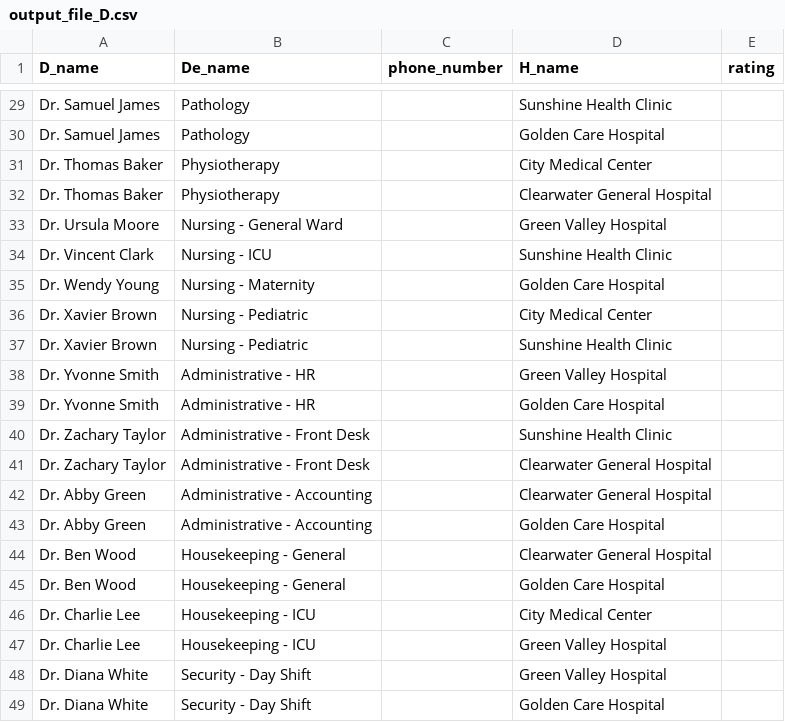
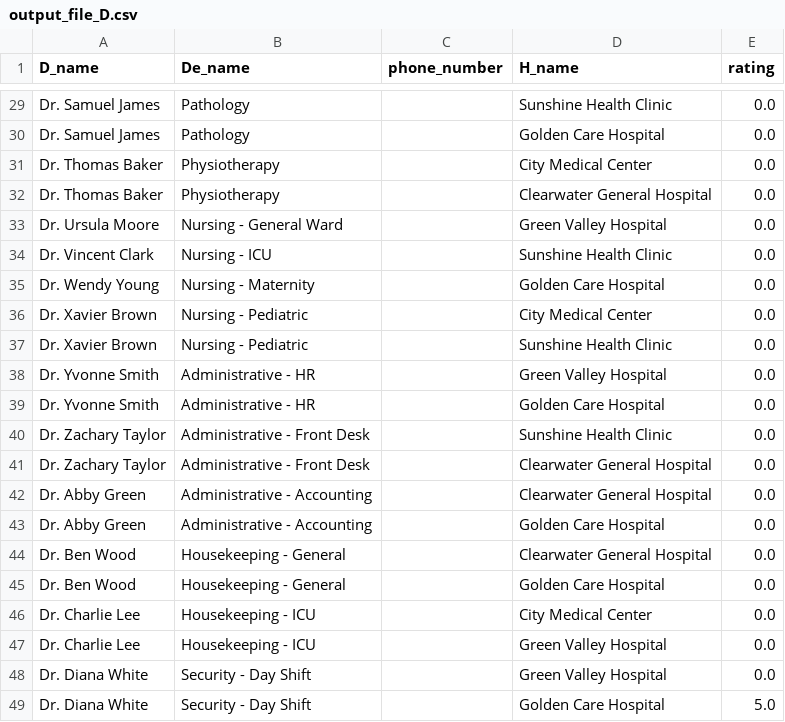
Before and after one commit to omniaAshrafEldeeb/hospital_app, a CSV file: output_file_D.csv, drawn as a sheet; only a part is shown, gaps mark what is left out; the diff covers the shown part only; the diff names each change by its address in the sheet, - before the commit and + after, or states it on an @@ line.

```diff
--- a/output_file_D.csv
+++ b/output_file_D.csv
-E29:E48 (rating): (empty)
+E29:E48 (rating): 0.0
-E49 (rating): (empty)
+E49 (rating): 5.0
```
Also changed, not shown: 27 edited cells elsewhere in this file, output_file_H.csv, 2 other files.
